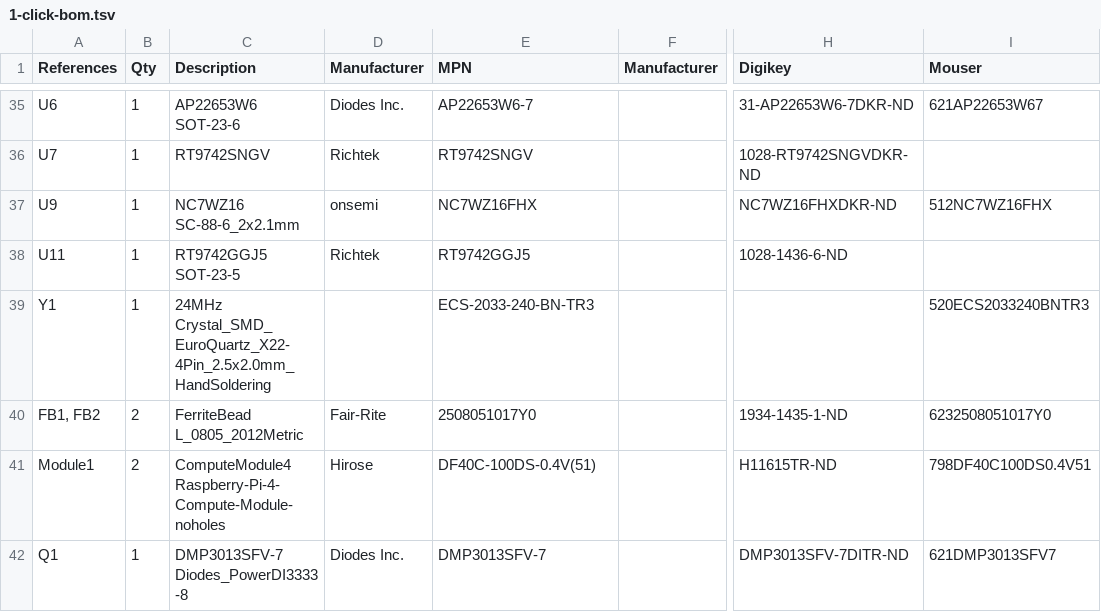
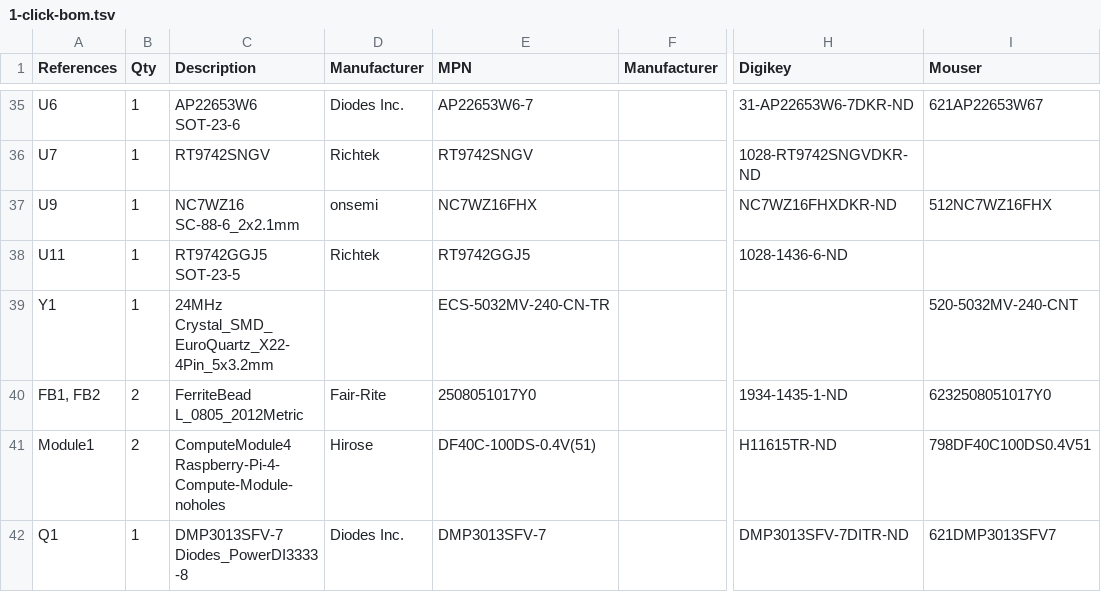
Before and after one commit to balthazar-space/Unifying-PCB, a TSV file: 1-click-bom.tsv, drawn as a sheet; only a part is shown, gaps mark what is left out; the diff names each change by its address in the sheet, - before the commit and + after, or states it on an @@ line.

Commit message:
Update 1-click-bom.tsv

```diff
--- a/1-click-bom.tsv
+++ b/1-click-bom.tsv
-C39 (Description): 24MHz Crystal_SMD_EuroQuartz_X22-4Pin_2.5x2.0mm_HandSoldering
+C39 (Description): 24MHz Crystal_SMD_EuroQuartz_X22-4Pin_5x3.2mm
-E39 (MPN): ECS-2033-240-BN-TR3
+E39 (MPN): ECS-5032MV-240-CN-TR
-I39 (Mouser): 520ECS2033240BNTR3
+I39 (Mouser): 520-5032MV-240-CNT
```
